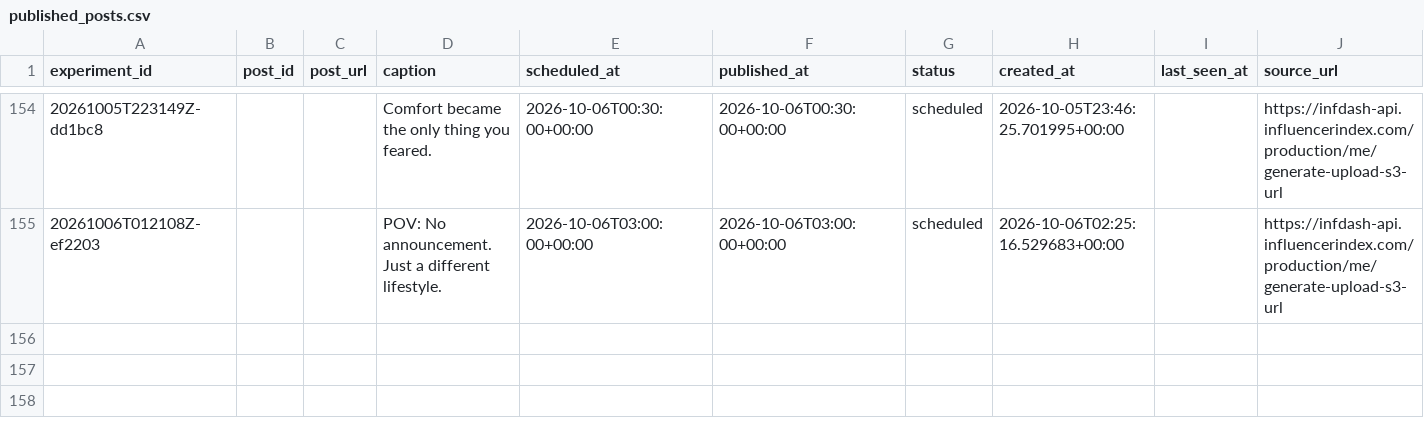
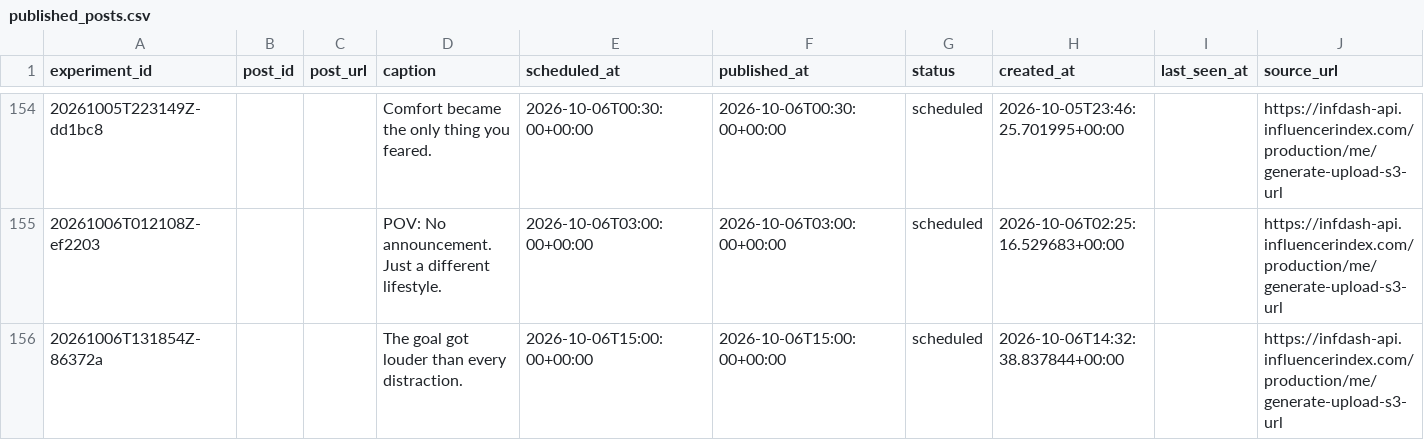
Before and after one commit to Wahb-tech/video-pipeline, a CSV file: data/published_posts.csv, drawn as a sheet; only a part is shown, gaps mark what is left out.

```diff
--- a/data/published_posts.csv
+++ b/data/published_posts.csv
@@ -155 +155,2 @@ experiment_id,post_id,post_url,caption,scheduled_at,published_at,status,created_
 20261006T012108Z-ef2203,,,POV: No announcement. Just a different lifestyle.,2026-10-06T03:00:00+00:00,2026-10-06T03:00:00+00:00,scheduled,2026-10-06T02:25:16.529683+00:00,,https://infdash-api.influencerindex.com/production/me/generate-upload-s3-url
+20261006T131854Z-86372a,,,The goal got louder than every distraction.,2026-10-06T15:00:00+00:00,2026-10-06T15:00:00+00:00,scheduled,2026-10-06T14:32:38.837844+00:00,,https://infdash-api.influencerindex.com/production/me/generate-upload-s3-url
```
